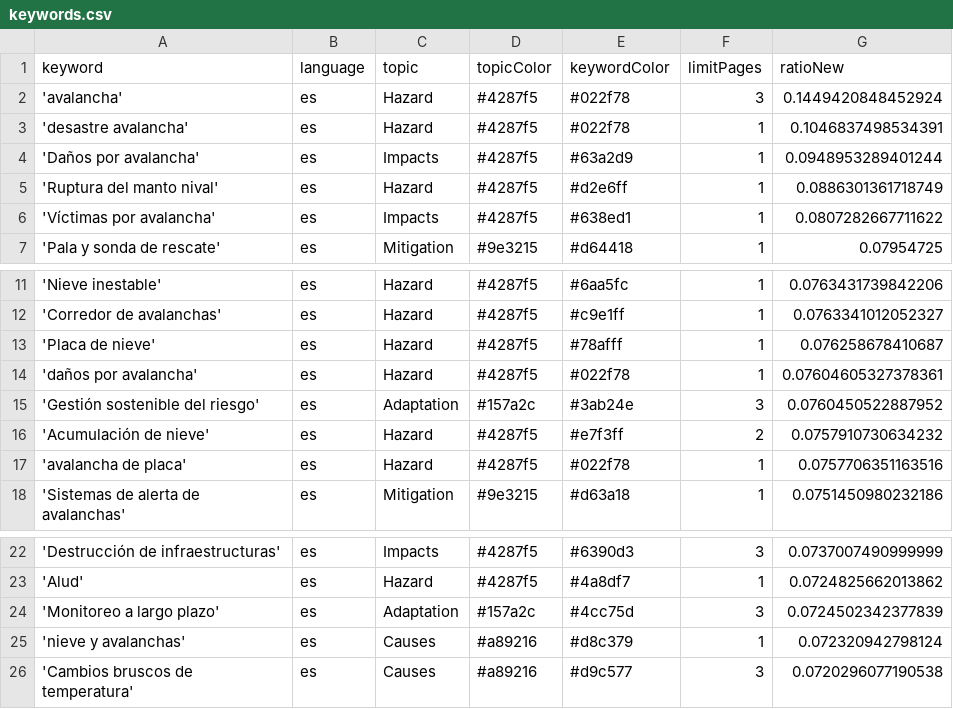
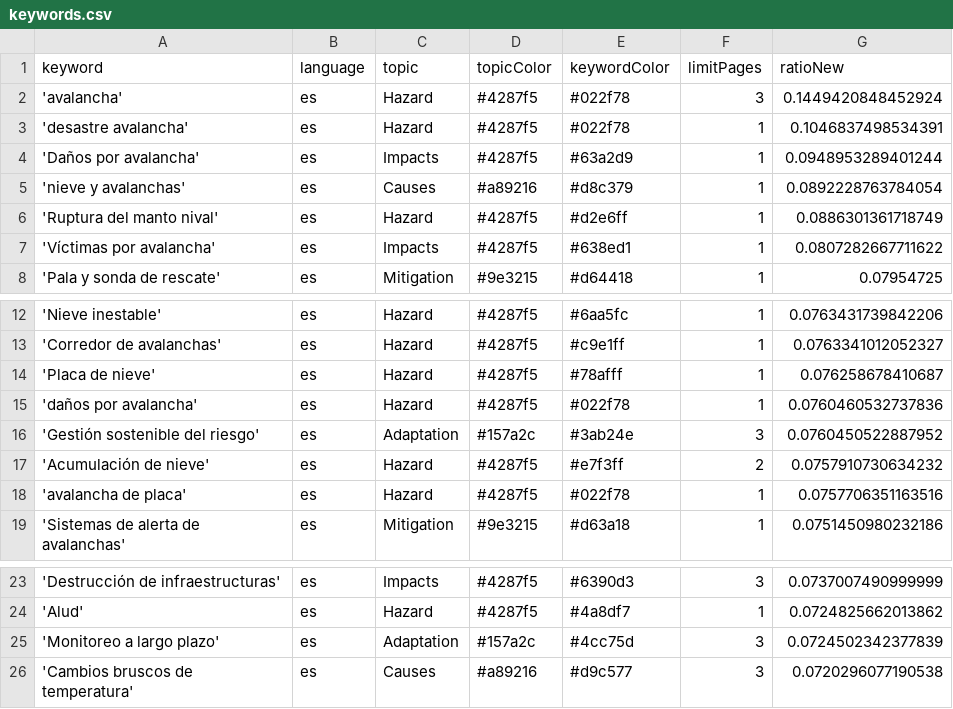
Before and after one commit to picawe-news/AvalanchaIsComing, a CSV file: keywords.csv, drawn as a sheet; only a part is shown, gaps mark what is left out.

```diff
--- a/keywords.csv
+++ b/keywords.csv
@@ -4,2 +4,3 @@ keyword,language,topic,topicColor,keywordColor,limitPages,ratioNew
 'Daños por avalancha',es,Impacts,#4287f5,#63a2d9,1,0.0948953289401244
+'nieve y avalanchas',es,Causes,#a89216,#d8c379,1,0.0892228763784054
 'Ruptura del manto nival',es,Hazard,#4287f5,#d2e6ff,1,0.0886301361718749
@@ -13,3 +14,3 @@ keyword,language,topic,topicColor,keywordColor,limitPages,ratioNew
 'Placa de nieve',es,Hazard,#4287f5,#78afff,1,0.076258678410687
-'daños por avalancha',es,Hazard,#4287f5,#022f78,1,0.07604605327378361
+'daños por avalancha',es,Hazard,#4287f5,#022f78,1,0.0760460532737836
 'Gestión sostenible del riesgo',es,Adaptation,#157a2c,#3ab24e,3,0.0760450522887952
@@ -24,3 +25,2 @@ keyword,language,topic,topicColor,keywordColor,limitPages,ratioNew
 'Monitoreo a largo plazo',es,Adaptation,#157a2c,#4cc75d,3,0.0724502342377839
-'nieve y avalanchas',es,Causes,#a89216,#d8c379,1,0.072320942798124
 'Cambios bruscos de temperatura',es,Causes,#a89216,#d9c577,3,0.0720296077190538
```
Also changed, not shown: csv/news_2026_06.csv.
